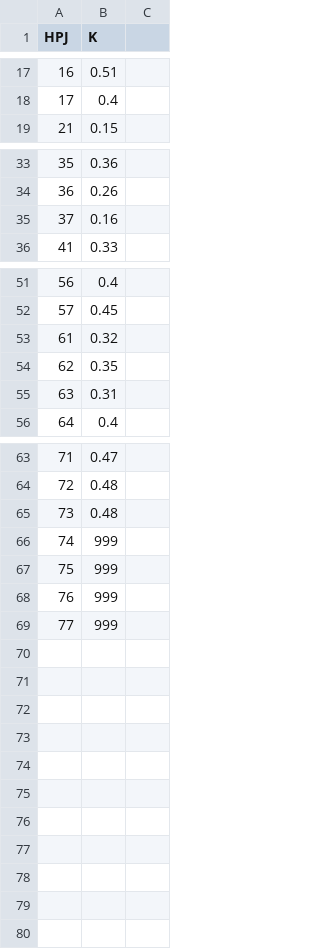
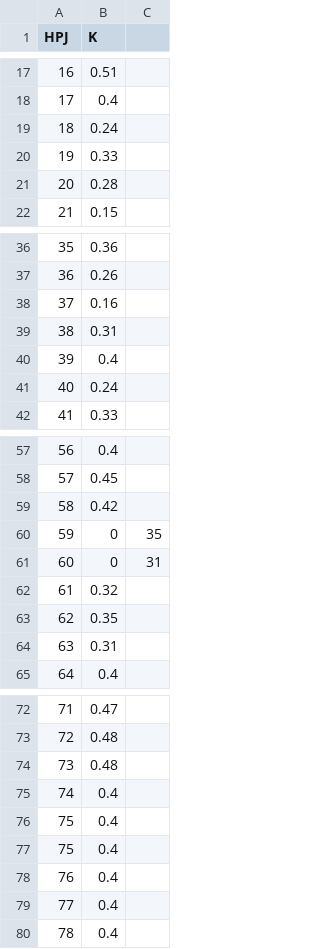
Before and after one commit to ctu-geoforall-lab-projects/bp-novotny-2017, a CSV file: code_tables/K_factor.csv, drawn as a sheet; only a part is shown, gaps mark what is left out; addresses are those after the commit; the diff names each change by its address in the sheet, - before the commit and + after, or states it on an @@ line.

```diff
--- a/code_tables/K_factor.csv
+++ b/code_tables/K_factor.csv
+row 19: 18 | 0.24
+row 20: 19 | 0.33
+row 21: 20 | 0.28
+row 39: 38 | 0.31
+row 40: 39 | 0.4
+row 41: 40 | 0.24
+row 59: 58 | 0.42
+row 60: 59 | 0 | 35
+row 61: 60 | 0 | 31
-B75:B78 (K): 999
+B75:B78 (K): 0.4
@@ column A (HPJ) renumbered between rows 77 and 78 @@
+row 79: 77 | 0.4
+row 80: 78 | 0.4
```
Also changed, not shown: 16 other files.
